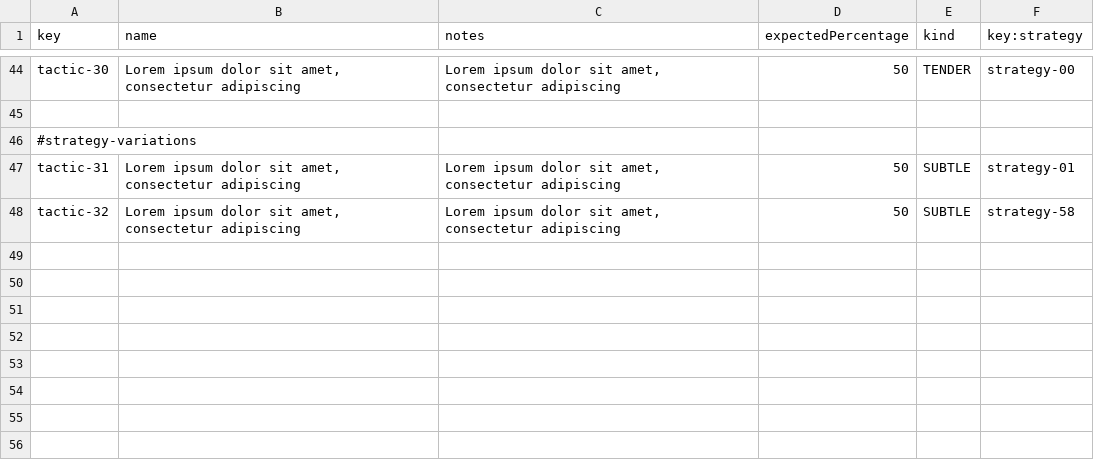
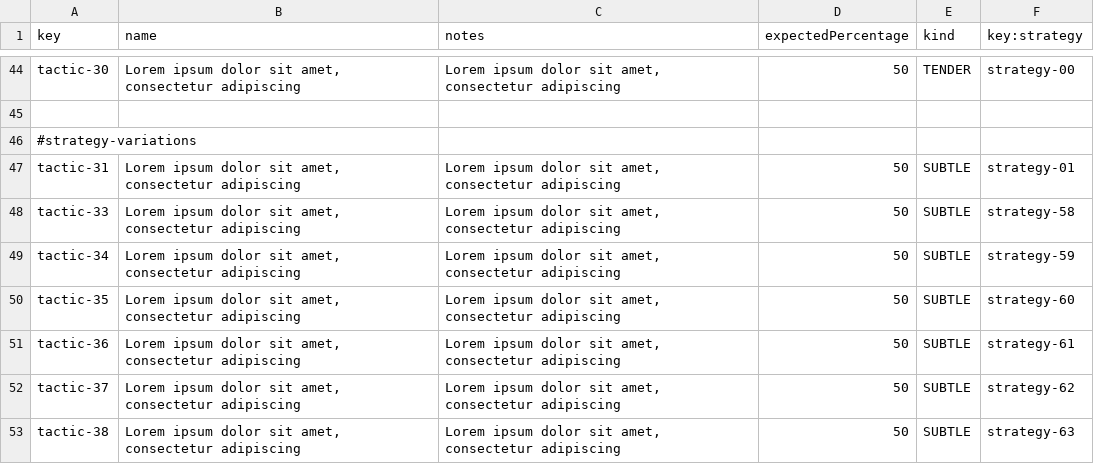
Before and after one commit to ivafrurai/Acme-Starters-C, a CSV file: src/main/resources/WEB-INF/data/sample/batch-01/tactic.csv, drawn as a sheet; only a part is shown, gaps mark what is left out.

```diff
--- a/src/main/resources/WEB-INF/data/sample/batch-01/tactic.csv
+++ b/src/main/resources/WEB-INF/data/sample/batch-01/tactic.csv
@@ -47,2 +47,7 @@ tactic-30,"Lorem ipsum dolor sit amet, consectetur adipiscing","Lorem ipsum dolo
 tactic-31,"Lorem ipsum dolor sit amet, consectetur adipiscing","Lorem ipsum dolor sit amet, consectetur adipiscing",50,SUBTLE,strategy-01
-tactic-32,"Lorem ipsum dolor sit amet, consectetur adipiscing","Lorem ipsum dolor sit amet, consectetur adipiscing",50,SUBTLE,strategy-58
+tactic-33,"Lorem ipsum dolor sit amet, consectetur adipiscing","Lorem ipsum dolor sit amet, consectetur adipiscing",50,SUBTLE,strategy-58
+tactic-34,"Lorem ipsum dolor sit amet, consectetur adipiscing","Lorem ipsum dolor sit amet, consectetur adipiscing",50,SUBTLE,strategy-59
+tactic-35,"Lorem ipsum dolor sit amet, consectetur adipiscing","Lorem ipsum dolor sit amet, consectetur adipiscing",50,SUBTLE,strategy-60
+tactic-36,"Lorem ipsum dolor sit amet, consectetur adipiscing","Lorem ipsum dolor sit amet, consectetur adipiscing",50,SUBTLE,strategy-61
+tactic-37,"Lorem ipsum dolor sit amet, consectetur adipiscing","Lorem ipsum dolor sit amet, consectetur adipiscing",50,SUBTLE,strategy-62
+tactic-38,"Lorem ipsum dolor sit amet, consectetur adipiscing","Lorem ipsum dolor sit amet, consectetur adipiscing",50,SUBTLE,strategy-63
```
Also changed, not shown: src/main/resources/WEB-INF/data/errata/batch-01/strategy.csv, src/main/resources/WEB-INF/data/sample/batch-01/strategy.csv, 1 other file.
